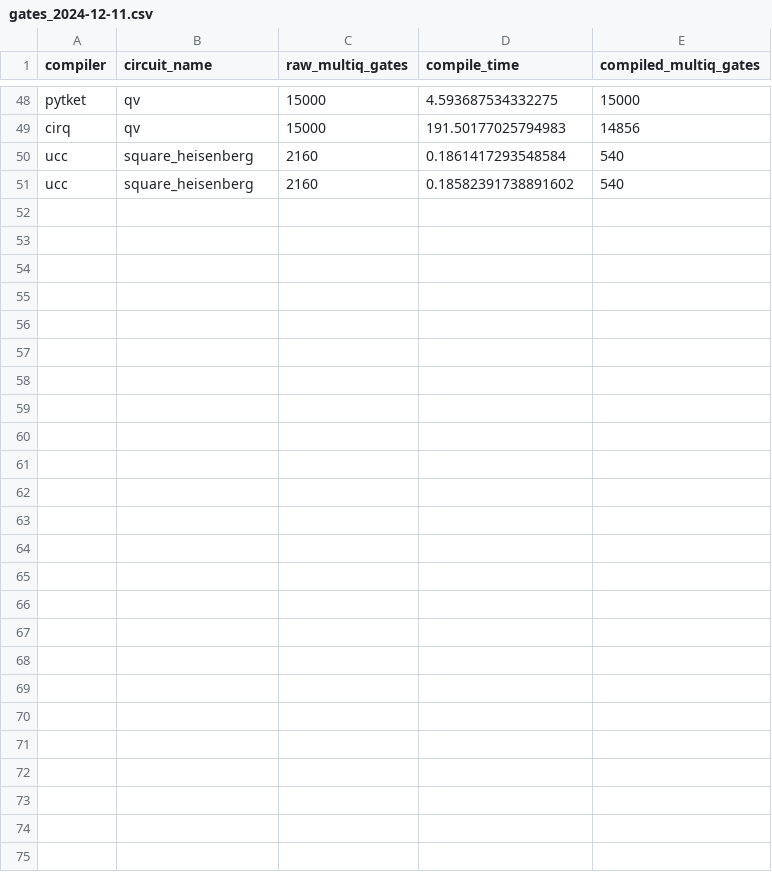
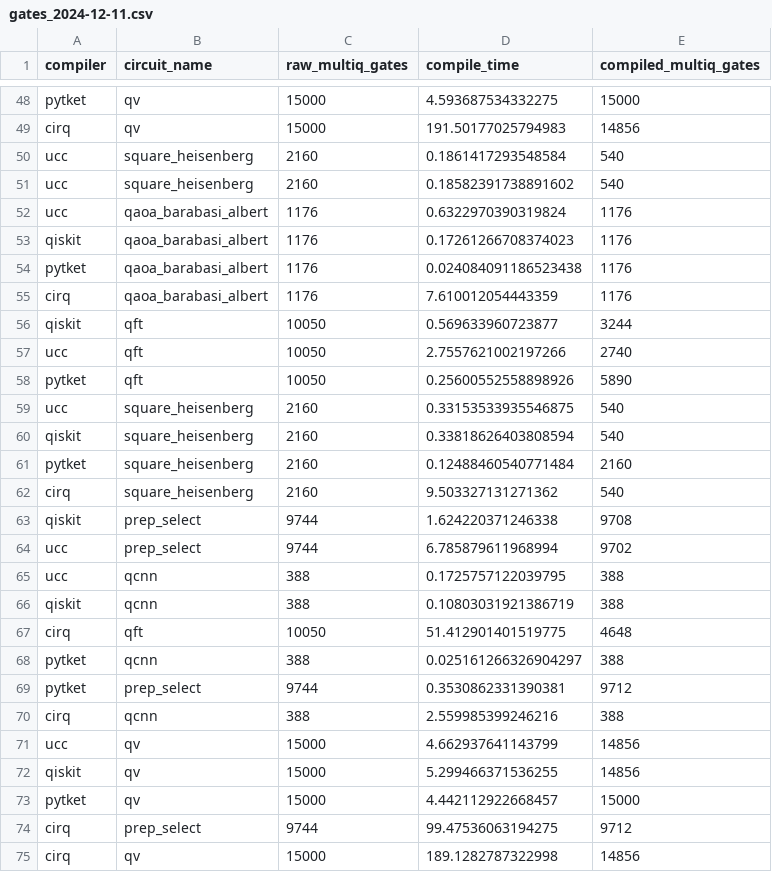
Before and after one commit to unitaryfund/ucc, a CSV file: benchmarks/results/gates_2024-12-11.csv, drawn as a sheet; only a part is shown, gaps mark what is left out; the diff names each change by its address in the sheet, - before the commit and + after, or states it on an @@ line.

```diff
--- a/benchmarks/results/gates_2024-12-11.csv
+++ b/benchmarks/results/gates_2024-12-11.csv
+row 52: ucc | qaoa_barabasi_albert | 1176 | 0.6322970390319824 | 1176
+row 53: qiskit | qaoa_barabasi_albert | 1176 | 0.17261266708374023 | 1176
+row 54: pytket | qaoa_barabasi_albert | 1176 | 0.024084091186523438 | 1176
+row 55: cirq | qaoa_barabasi_albert | 1176 | 7.610012054443359 | 1176
+row 56: qiskit | qft | 10050 | 0.569633960723877 | 3244
+row 57: ucc | qft | 10050 | 2.7557621002197266 | 2740
+row 58: pytket | qft | 10050 | 0.25600552558898926 | 5890
+row 59: ucc | square_heisenberg | 2160 | 0.33153533935546875 | 540
+row 60: qiskit | square_heisenberg | 2160 | 0.33818626403808594 | 540
+row 61: pytket | square_heisenberg | 2160 | 0.12488460540771484 | 2160
+row 62: cirq | square_heisenberg | 2160 | 9.503327131271362 | 540
+row 63: qiskit | prep_select | 9744 | 1.624220371246338 | 9708
+row 64: ucc | prep_select | 9744 | 6.785879611968994 | 9702
+row 65: ucc | qcnn | 388 | 0.1725757122039795 | 388
+row 66: qiskit | qcnn | 388 | 0.10803031921386719 | 388
+row 67: cirq | qft | 10050 | 51.412901401519775 | 4648
+row 68: pytket | qcnn | 388 | 0.025161266326904297 | 388
+row 69: pytket | prep_select | 9744 | 0.3530862331390381 | 9712
+row 70: cirq | qcnn | 388 | 2.559985399246216 | 388
+row 71: ucc | qv | 15000 | 4.662937641143799 | 14856
+row 72: qiskit | qv | 15000 | 5.299466371536255 | 14856
+row 73: pytket | qv | 15000 | 4.442112922668457 | 15000
+row 74: cirq | prep_select | 9744 | 99.47536063194275 | 9712
+row 75: cirq | qv | 15000 | 189.1282787322998 | 14856
```
